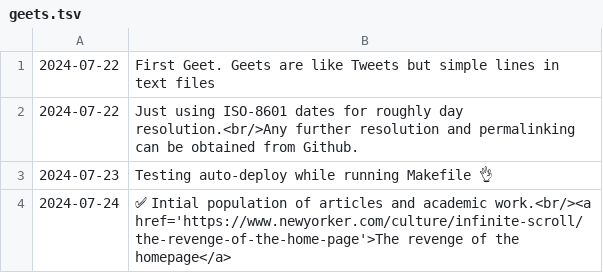
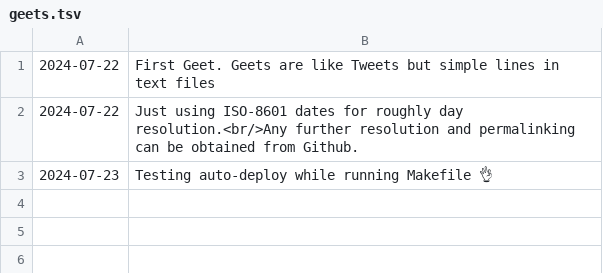
Before and after one commit to geetduggal/geetduggal.github.io, a TSV file: geets.tsv, drawn as a sheet; the diff names each change by its address in the sheet, - before the commit and + after, or states it on an @@ line.

Commit message:
Update geets.tsv

```diff
--- a/geets.tsv
+++ b/geets.tsv
-row 4: 2024-07-24 | ✅ Intial population of articles and academic work.<br/><a href='https://www.newyorker.com/culture/infinite-scroll/the-revenge-of-the-home-page'>The revenge of the homepage</a>
```
